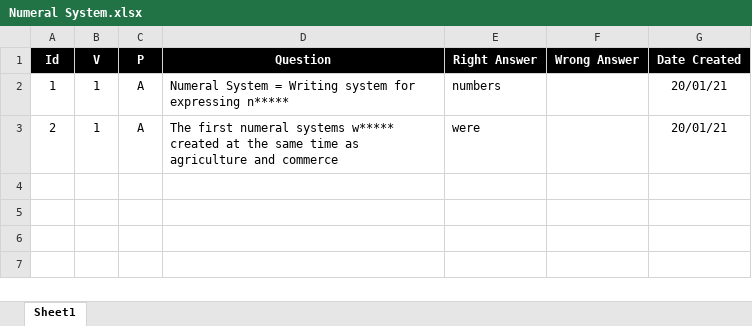
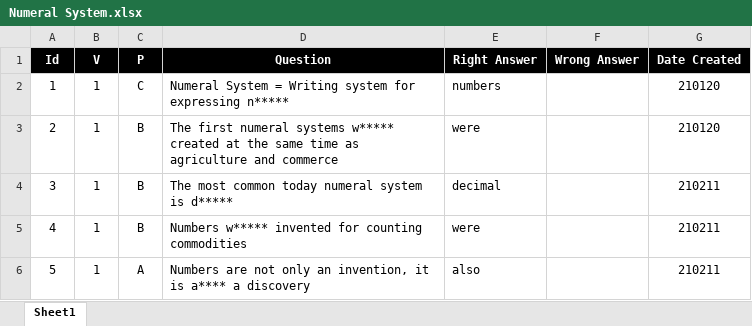
Before and after one commit to valdas1966/myq, an Excel workbook: Questions/Mathematics/Numeral System.xlsx, sheet Sheet1, drawn as a sheet; values as stored, in another font and other column widths than the file's, no borders; conditional formats not drawn; the diff names each change by its address in the sheet, - before the commit and + after, or states it on an @@ line.

```diff
--- a/Questions/Mathematics/Numeral System.xlsx (sheet Sheet1)
+++ b/Questions/Mathematics/Numeral System.xlsx (sheet Sheet1)
-C2 (P): A
+C2 (P): C
-G2:G3 (Date Created): 20/01/21
+G2:G3 (Date Created): 210120
-C3 (P): A
+C3 (P): B
+row 4: 3 | 1 | B | The most common today numeral system is d***** | decimal |  | 210211
+row 5: 4 | 1 | B | Numbers w***** invented for counting commodities | were |  | 210211
+row 6: 5 | 1 | A | Numbers are not only an invention, it is a**** a discovery | also |  | 210211
```
Also changed, not shown: Questions/English/Myq Words.xlsx, Questions/English/Phrases.xlsx, 1 other file.
